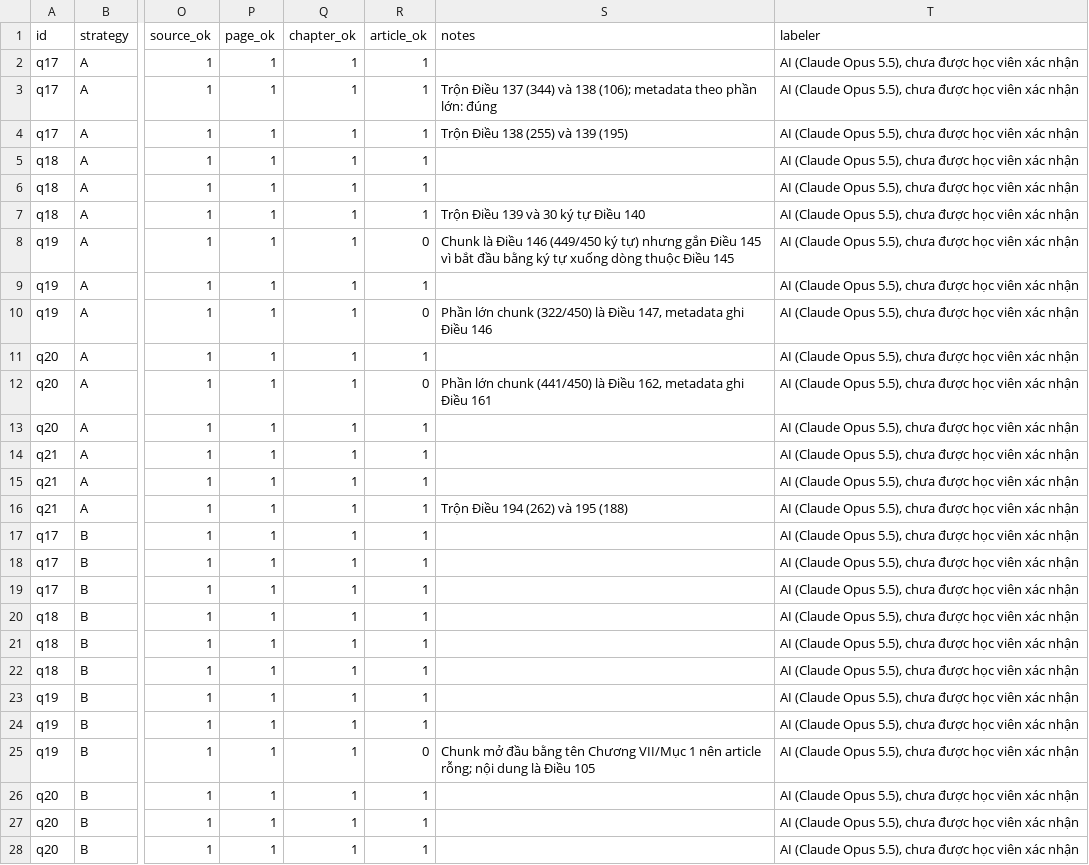
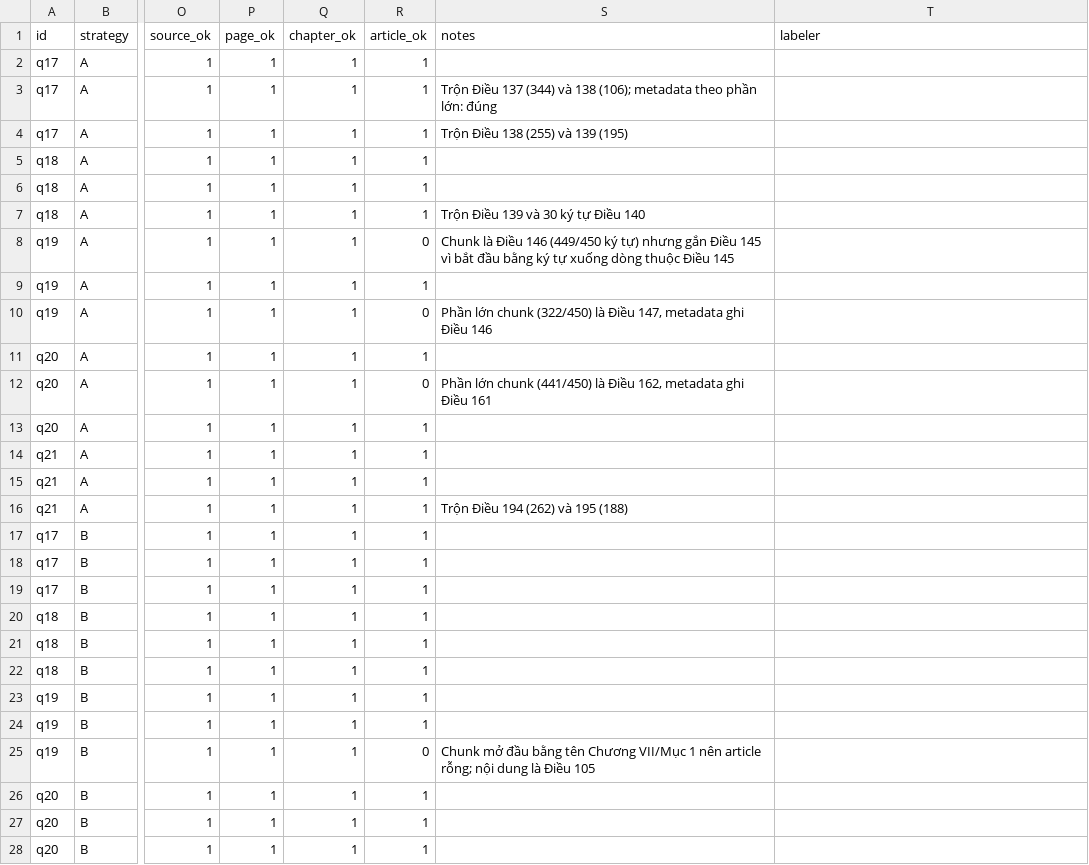
Before and after one commit to anhdv282/K5-L3A-DAY06-2A202603685-DataIngestion, a CSV file: results/audit/metadata.csv, drawn as a sheet; only a part is shown, gaps mark what is left out; the diff covers the shown part only; the diff names each change by its address in the sheet, - before the commit and + after, or states it on an @@ line.

```diff
--- a/results/audit/metadata.csv
+++ b/results/audit/metadata.csv
-T2:T28 (labeler): AI (Claude Opus 5.5), chưa được học viên xác nhận
+T2:T28 (labeler): (empty)
```
Also changed, not shown: 18 edited cells elsewhere in this file, results/audit/coherence.csv, results/audit/grounding.csv, 1 other file.
